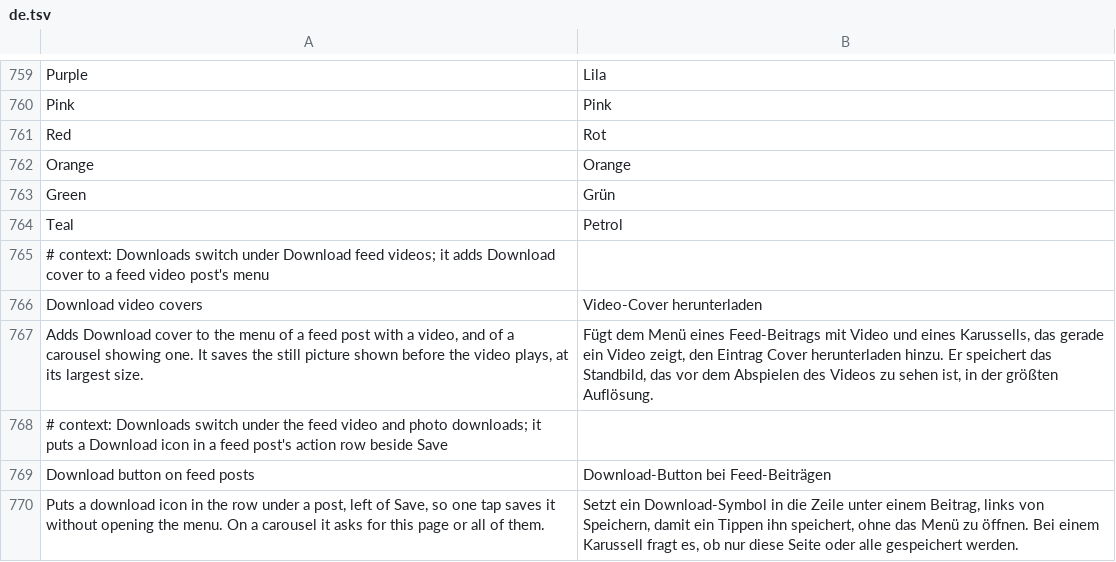
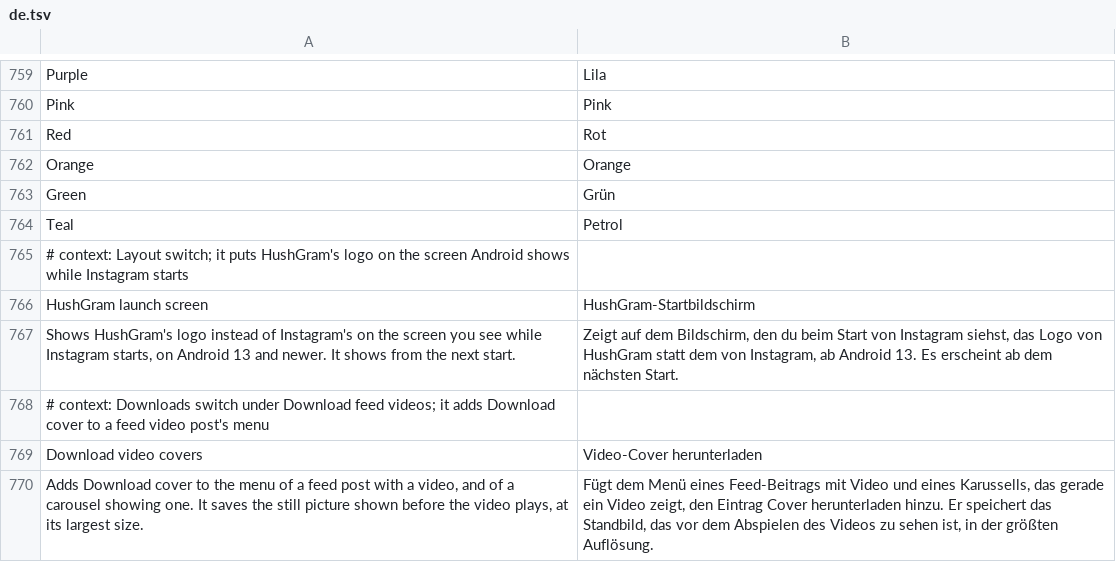
Before and after one commit to Aholicknight/HushGram, a TSV file: extensions/shared/library/src/main/l10n/de.tsv, drawn as a sheet; only a part is shown, gaps mark what is left out; the shorter side is filled out with more unchanged rows.

```diff
--- a/extensions/shared/library/src/main/l10n/de.tsv
+++ b/extensions/shared/library/src/main/l10n/de.tsv
@@ -764,2 +764,5 @@ Green	Grün
 Teal	Petrol
+# context: Layout switch; it puts HushGram's logo on the screen Android shows while Instagram starts
+HushGram launch screen	HushGram-Startbildschirm
+Shows HushGram's logo instead of Instagram's on the screen you see while Instagram starts, on Android 13 and newer. It shows from the next start.	Zeigt auf dem Bildschirm, den du beim Start von Instagram siehst, das Logo von HushGram statt dem von Instagram, ab Android 13. Es erscheint ab dem nächsten Start.
 # context: Downloads switch under Download feed videos; it adds Download cover to a feed video post's menu
```
Also changed, not shown: extensions/shared/library/src/main/l10n/es.tsv, extensions/shared/library/src/main/l10n/in.tsv, 20 other files.
